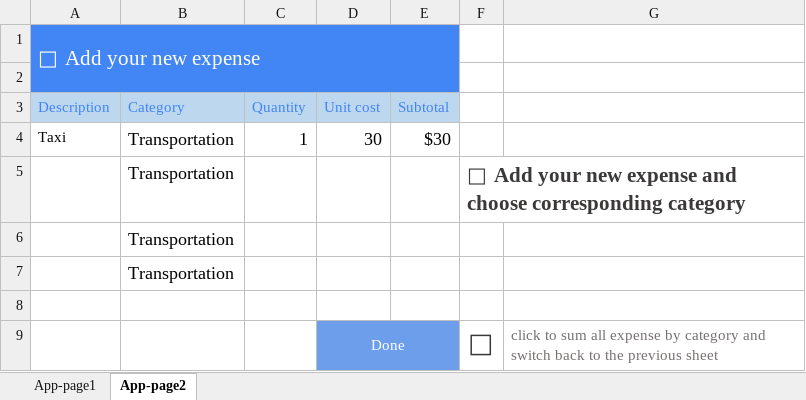
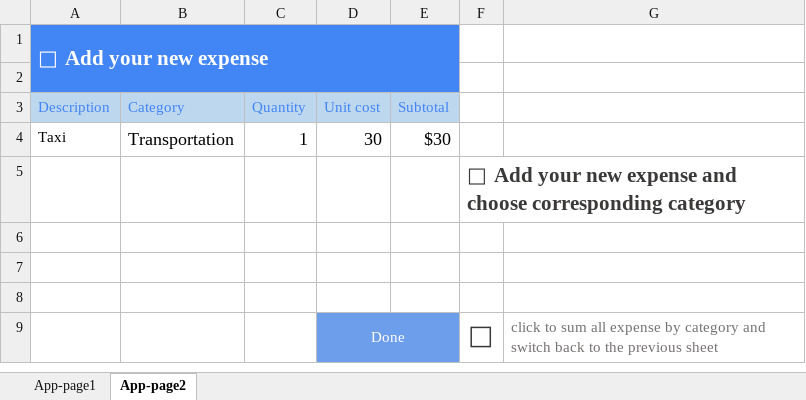
Before and after one commit to keikai/keikai-tutorial, an Excel workbook: src/main/webapp/WEB-INF/book/app.xlsx, sheet App-page2, drawn as a sheet; values as stored, in another font and other column widths than the file's, no borders; the diff names each change by its address in the sheet, - before the commit and + after, or states it on an @@ line.

Commit message:
fix font awesome icon display problem

```diff
--- a/src/main/webapp/WEB-INF/book/app.xlsx (sheet App-page2)
+++ b/src/main/webapp/WEB-INF/book/app.xlsx (sheet App-page2)
-A1 bold: off
+A1 bold: on
-B5:B7 (Category): Transportation
+B5:B7 (Category): (empty)
```
